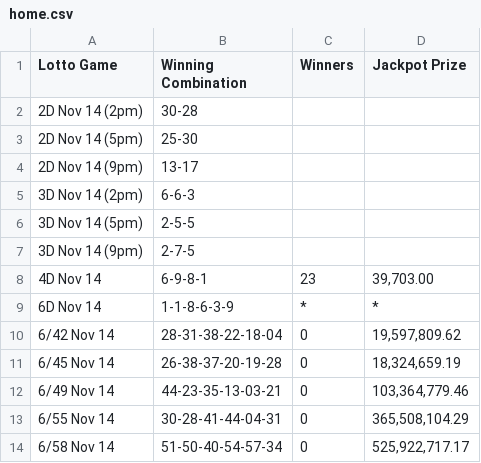
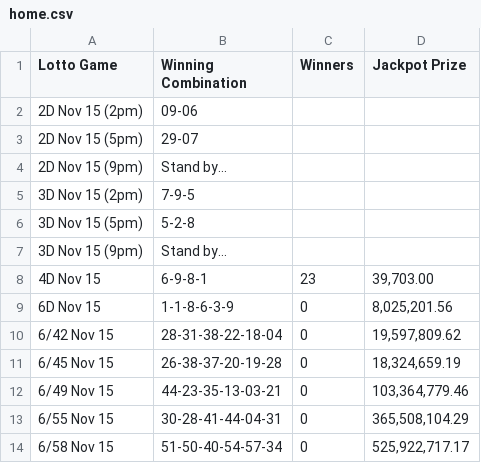
Before and after one commit to swertres/swertres.github.io, a CSV file: data/home.csv, drawn as a sheet.

```diff
--- a/data/home.csv
+++ b/data/home.csv
@@ -1,14 +1,14 @@
 Lotto Game,Winning Combination,Winners,Jackpot Prize
-2D Nov 14 (2pm),30-28,,
-2D Nov 14 (5pm),25-30,,
-2D Nov 14 (9pm),13-17,,
-3D Nov 14 (2pm),6-6-3,,
-3D Nov 14 (5pm),2-5-5,,
-3D Nov 14 (9pm),2-7-5,,
-4D Nov 14,6-9-8-1,23,"39,703.00"
-6D Nov 14,1-1-8-6-3-9,*,*
-6/42 Nov 14,28-31-38-22-18-04,0,"19,597,809.62"
-6/45 Nov 14,26-38-37-20-19-28,0,"18,324,659.19"
-6/49 Nov 14,44-23-35-13-03-21,0,"103,364,779.46"
-6/55 Nov 14,30-28-41-44-04-31,0,"365,508,104.29"
-6/58 Nov 14,51-50-40-54-57-34,0,"525,922,717.17"
+2D Nov 15 (2pm),09-06,,
+2D Nov 15 (5pm),29-07,,
+2D Nov 15 (9pm),Stand by…,,
+3D Nov 15 (2pm),7-9-5,,
+3D Nov 15 (5pm),5-2-8,,
+3D Nov 15 (9pm),Stand by…,,
+4D Nov 15,6-9-8-1,23,"39,703.00"
+6D Nov 15,1-1-8-6-3-9,0,"8,025,201.56"
+6/42 Nov 15,28-31-38-22-18-04,0,"19,597,809.62"
+6/45 Nov 15,26-38-37-20-19-28,0,"18,324,659.19"
+6/49 Nov 15,44-23-35-13-03-21,0,"103,364,779.46"
+6/55 Nov 15,30-28-41-44-04-31,0,"365,508,104.29"
+6/58 Nov 15,51-50-40-54-57-34,0,"525,922,717.17"
```
Also changed, not shown: 1 other file.
